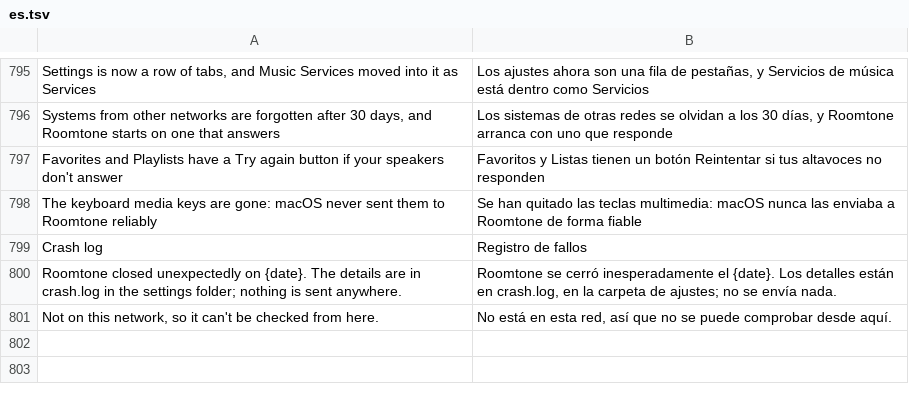
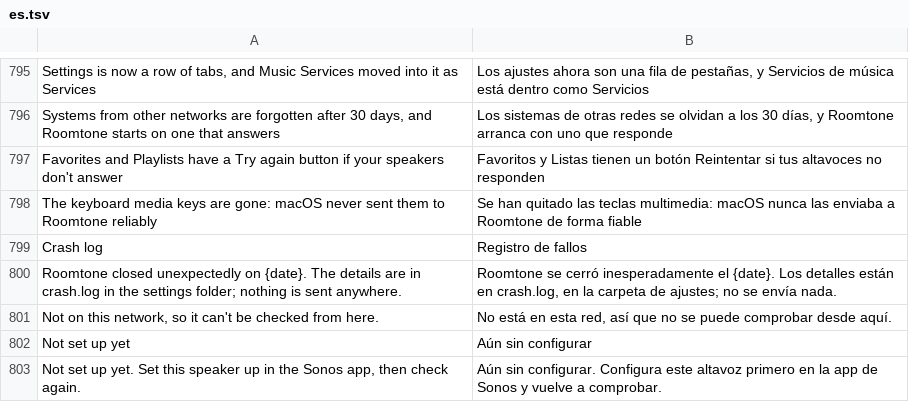
Before and after one commit to ChrispyGee/Roomtone, a TSV file: locales/es.tsv, drawn as a sheet; only a part is shown, gaps mark what is left out.

```diff
--- a/locales/es.tsv
+++ b/locales/es.tsv
@@ -801 +801,3 @@ Roomtone closed unexpectedly on {date}. The details are in crash.log in the sett
 Not on this network, so it can't be checked from here.	No está en esta red, así que no se puede comprobar desde aquí.
+Not set up yet	Aún sin configurar
+Not set up yet. Set this speaker up in the Sonos app, then check again.	Aún sin configurar. Configura este altavoz primero en la app de Sonos y vuelve a comprobar.
```
Also changed, not shown: locales/de.tsv, locales/fr.tsv, 9 other files.
